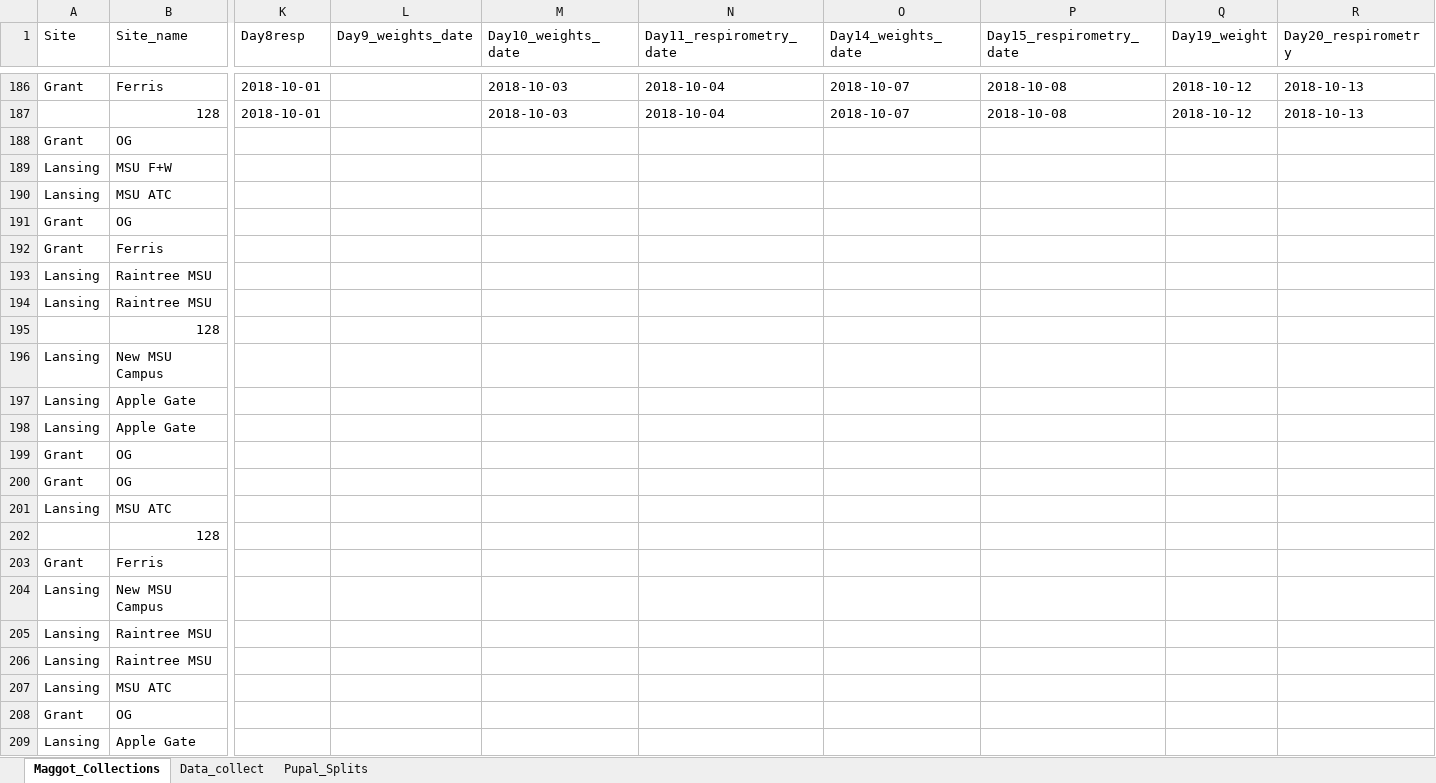
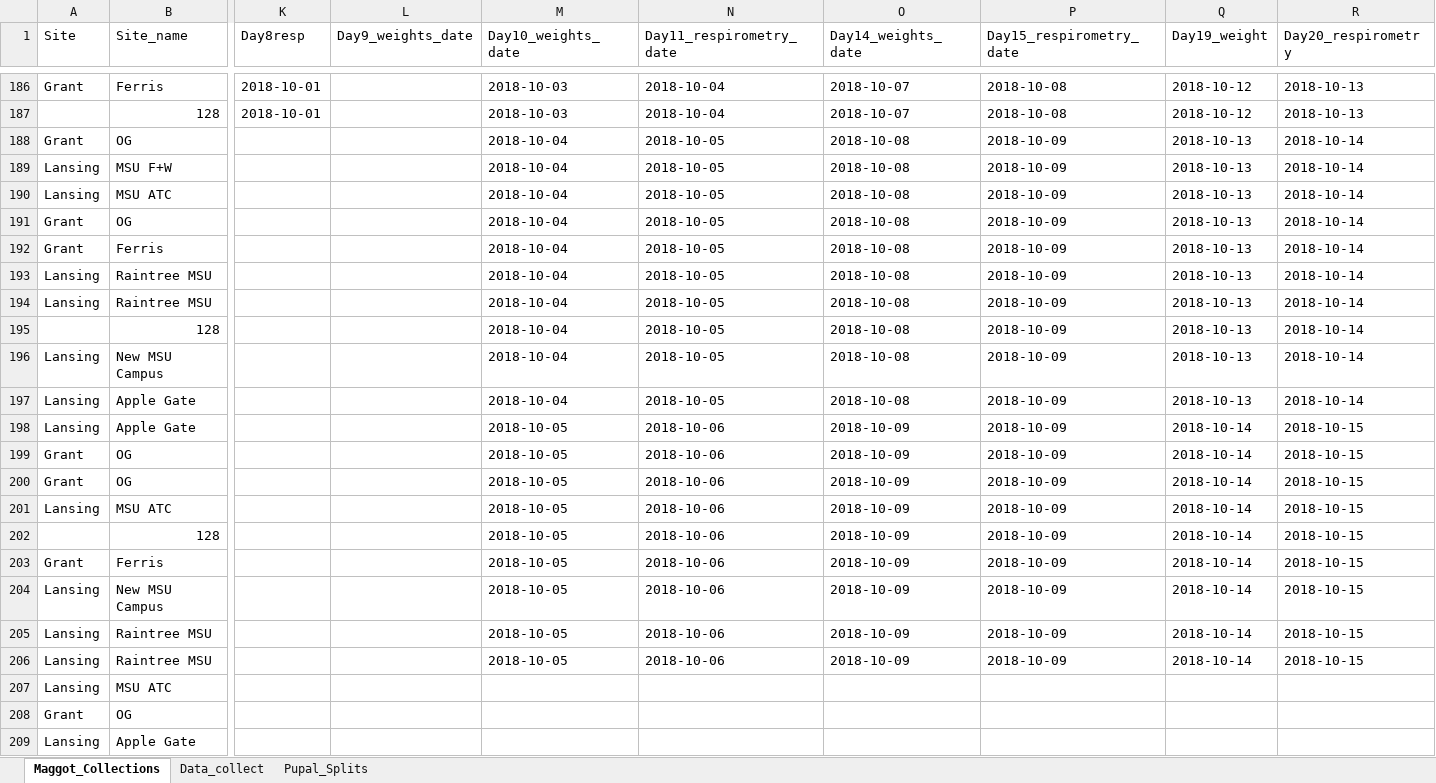
Before and after one commit to adnguyen/Circadian_rhythm_runs_seasonal_timing, an Excel workbook: Data/2018-08-14_master_datac_2018_collection_year.xlsx, sheet Maggot_Collections, drawn as a sheet; only a part is shown, gaps mark what is left out; values as stored, in another font and other column widths than the file's, no cell formats; the diff names each change by its address in the sheet, - before the commit and + after, or states it on an @@ line.

Commit message:
data update

```diff
--- a/Data/2018-08-14_master_datac_2018_collection_year.xlsx (sheet Maggot_Collections)
+++ b/Data/2018-08-14_master_datac_2018_collection_year.xlsx (sheet Maggot_Collections)
-M188:M197 (Day10_weights_date): (empty)
+M188:M197 (Day10_weights_date): 2018-10-04
-N188:N197 (Day11_respirometry_date): (empty)
+N188:N197 (Day11_respirometry_date): 2018-10-05
-O188:O197 (Day14_weights_date): (empty)
+O188:O197 (Day14_weights_date): 2018-10-08
-P188:P206 (Day15_respirometry_date): (empty)
+P188:P206 (Day15_respirometry_date): 2018-10-09
-Q188:Q197 (Day19_weight): (empty)
+Q188:Q197 (Day19_weight): 2018-10-13
-R188:R197 (Day20_respirometry): (empty)
+R188:R197 (Day20_respirometry): 2018-10-14
-M198:M206 (Day10_weights_date): (empty)
+M198:M206 (Day10_weights_date): 2018-10-05
-N198:N206 (Day11_respirometry_date): (empty)
+N198:N206 (Day11_respirometry_date): 2018-10-06
-O198:O206 (Day14_weights_date): (empty)
+O198:O206 (Day14_weights_date): 2018-10-09
-Q198:Q206 (Day19_weight): (empty)
+Q198:Q206 (Day19_weight): 2018-10-14
-R198:R206 (Day20_respirometry): (empty)
+R198:R206 (Day20_respirometry): 2018-10-15
```
Also changed, not shown: cell formats.
